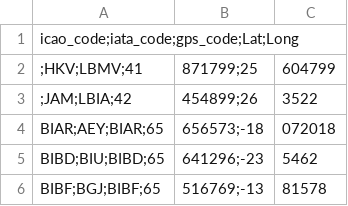
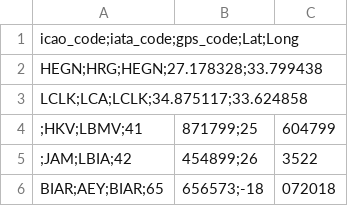
Before and after one commit to lfus93/CalcSalary, a CSV file: cord_airport.csv, drawn as a sheet; only a part is shown; the shorter side is filled out with more unchanged rows.

```diff
--- a/cord_airport.csv
+++ b/cord_airport.csv
@@ -1,2 +1,4 @@
 icao_code;iata_code;gps_code;Lat;Long
+HEGN;HRG;HEGN;27.178328;33.799438
+LCLK;LCA;LCLK;34.875117;33.624858
 ;HKV;LBMV;41,871799;25,604799
```
Also changed, not shown: 5 other files.
